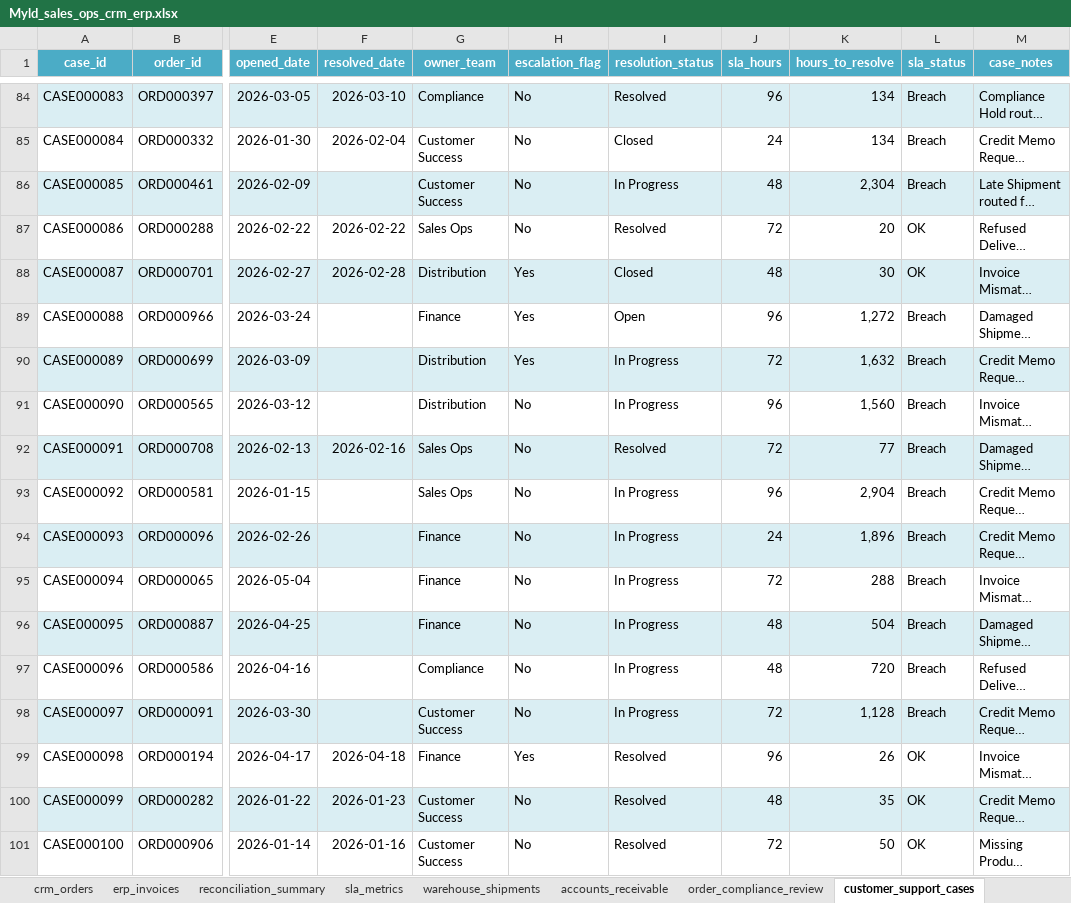
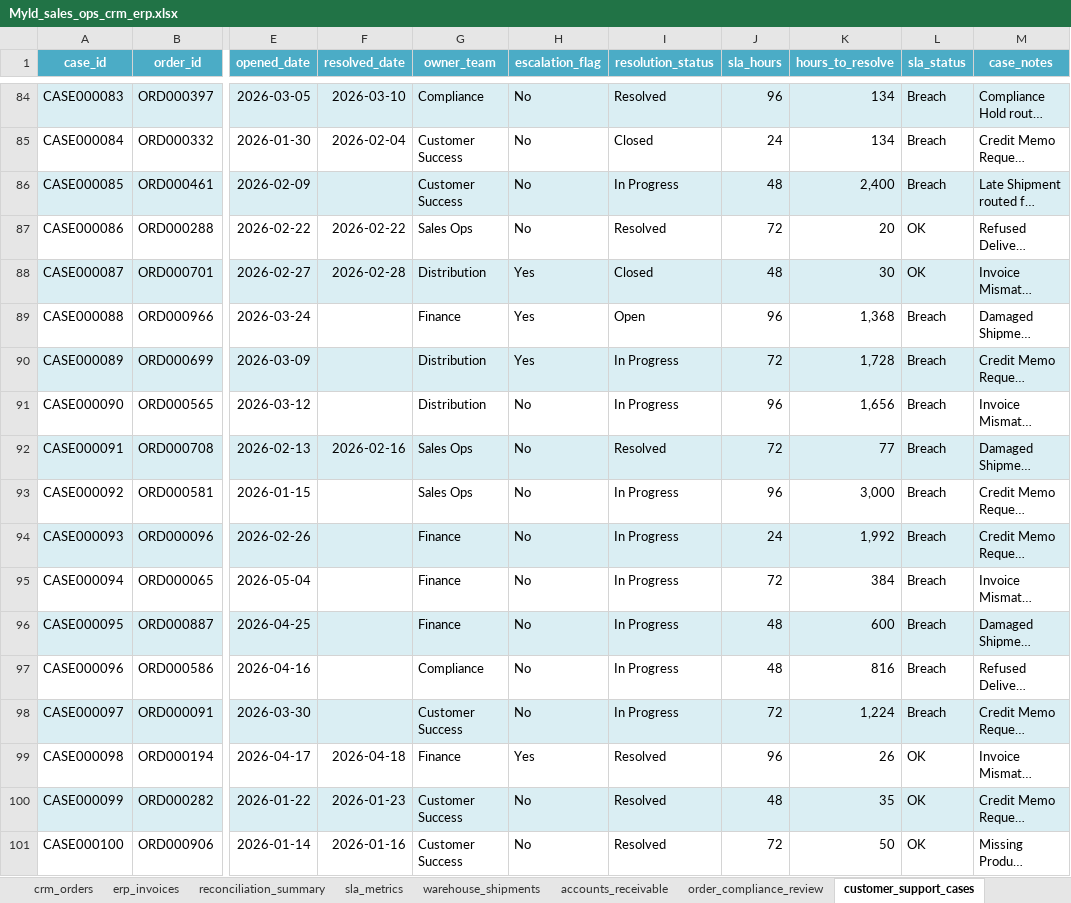
Before and after one commit to cat-cols/erp-crm-sales-order-ops, an Excel workbook: excel/Myld_sales_ops_crm_erp.xlsx, sheet customer_support_cases, drawn as a sheet; only a part is shown, gaps mark what is left out; long unchanged cells end in …; values as stored, in another font and other column widths than the file's, no borders; charts and pictures and conditional formats not drawn; the diff covers the shown part only; the diff names each change by its address in the sheet, - before the commit and + after, or states it on an @@ line.

```diff
--- a/excel/Myld_sales_ops_crm_erp.xlsx (sheet customer_support_cases)
+++ b/excel/Myld_sales_ops_crm_erp.xlsx (sheet customer_support_cases)
-K86 (hours_to_resolve): 2,304
+K86 (hours_to_resolve): 2,400
-K89 (hours_to_resolve): 1,272
+K89 (hours_to_resolve): 1,368
-K90 (hours_to_resolve): 1,632
+K90 (hours_to_resolve): 1,728
-K91 (hours_to_resolve): 1,560
+K91 (hours_to_resolve): 1,656
-K93 (hours_to_resolve): 2,904
+K93 (hours_to_resolve): 3,000
-K94 (hours_to_resolve): 1,896
+K94 (hours_to_resolve): 1,992
-K95 (hours_to_resolve): 288
+K95 (hours_to_resolve): 384
-K96 (hours_to_resolve): 504
+K96 (hours_to_resolve): 600
-K97 (hours_to_resolve): 720
+K97 (hours_to_resolve): 816
-K98 (hours_to_resolve): 1,128
+K98 (hours_to_resolve): 1,224
```
Also changed, not shown: 132 edited cells elsewhere in this sheet, sheet crm_orders, sheet accounts_receivable, sheet exception_log, sheet product_lookup, sheet sla_metrics, sheet dashboard, 1 more sheet, 2 other files.
